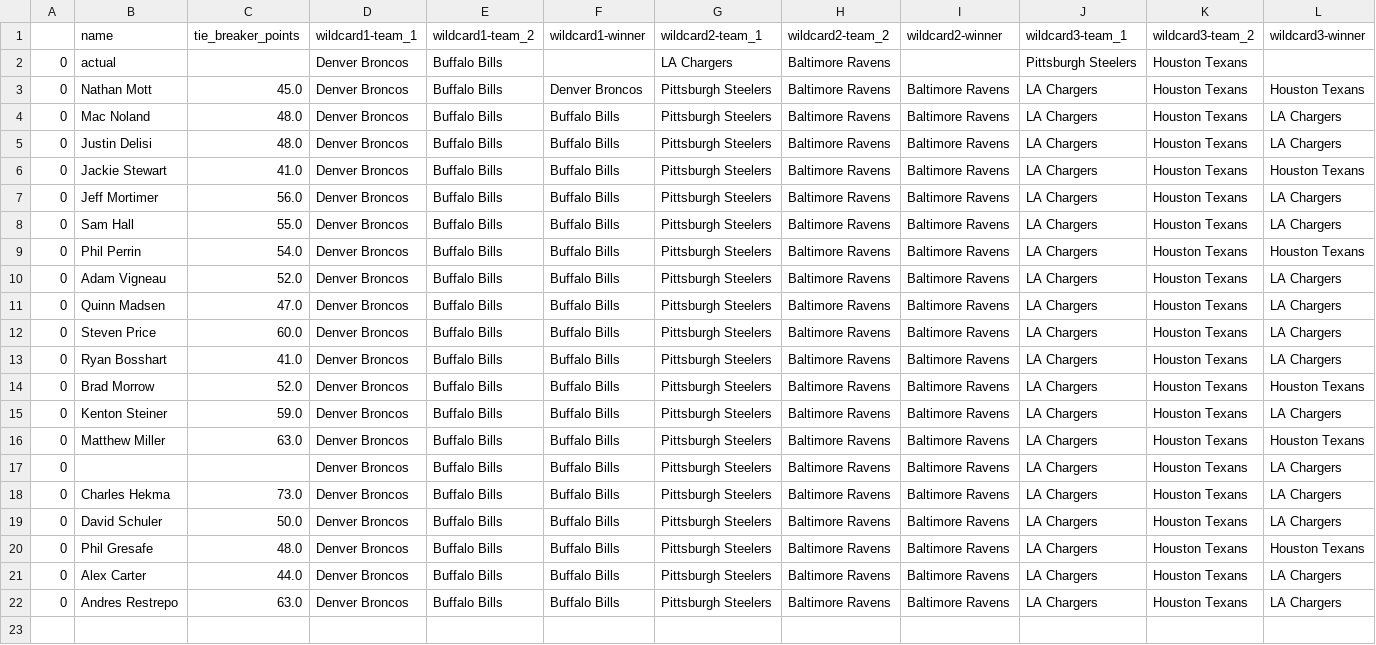
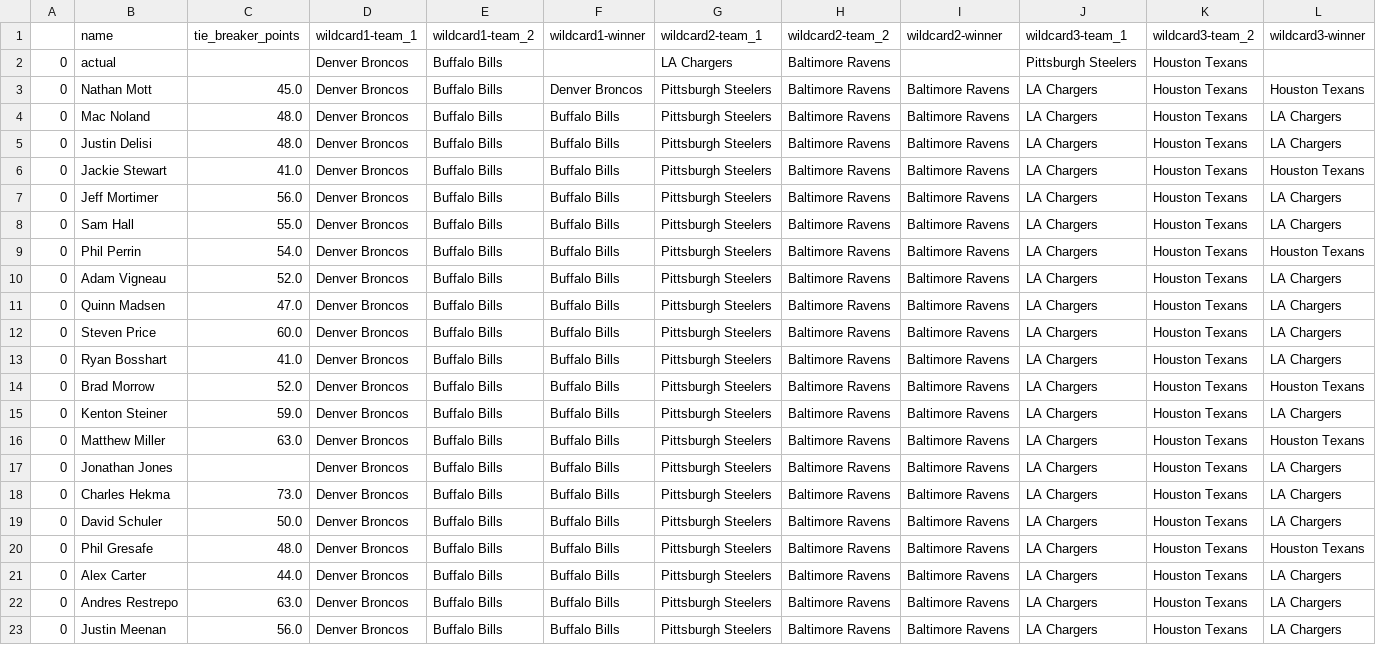
Before and after one commit to Naga2002/nfl-playoff-bracket-contest, a CSV file: output/2025_entries_data.csv, drawn as a sheet; only a part is shown; rows hold the shown columns only; the diff names each change by its address in the sheet, - before the commit and + after, or states it on an @@ line.

Commit message:
Refresh entries data

```diff
--- a/output/2025_entries_data.csv
+++ b/output/2025_entries_data.csv
-B17 (name): (empty)
+B17 (name): Jonathan Jones
+row 23: 0 | Justin Meenan | 56.0 | Denver Broncos | Buffalo Bills | Buffalo Bills | Pittsburgh Steelers | Baltimore Ravens | Baltimore Ravens | LA Chargers | Houston Texans | LA Chargers
```
